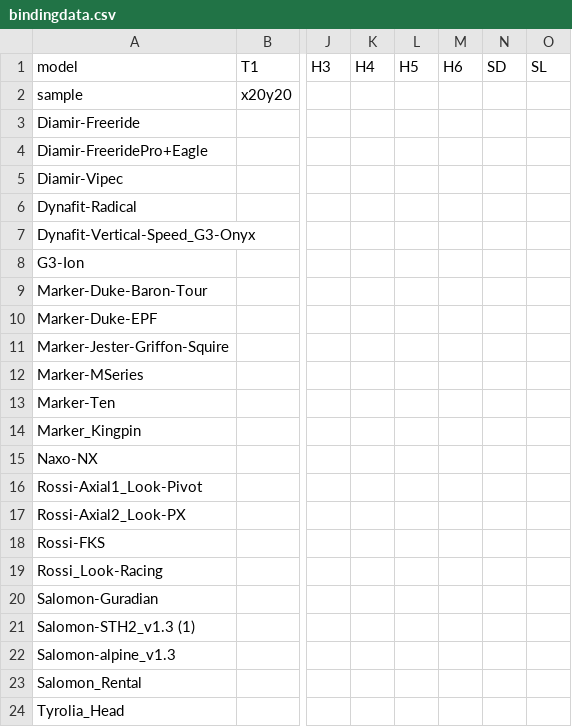
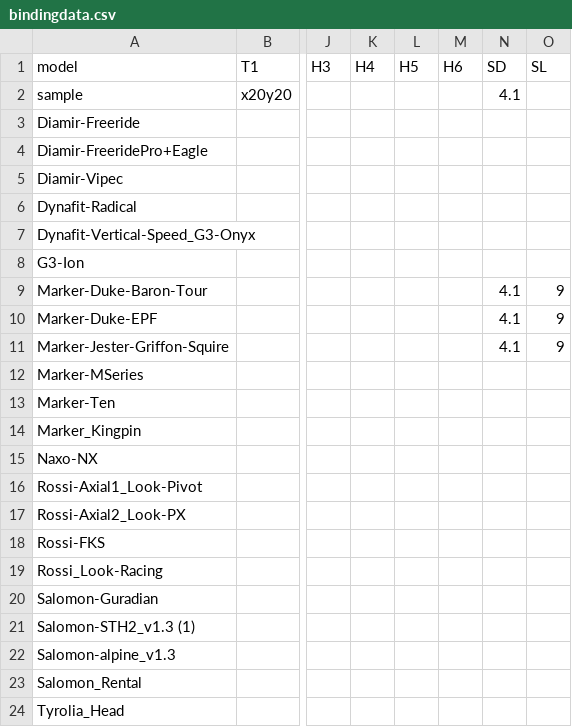
Before and after one commit to splitn2/DrillSki, a CSV file: bindingdata.csv, drawn as a sheet; only a part is shown, gaps mark what is left out; the diff names each change by its address in the sheet, - before the commit and + after, or states it on an @@ line.

Commit message:
Update bindingdata.csv

```diff
--- a/bindingdata.csv
+++ b/bindingdata.csv
-N2 (SD): (empty)
+N2 (SD): 4.1
-N9:N11 (SD): (empty)
+N9:N11 (SD): 4.1
-O9:O11 (SL): (empty)
+O9:O11 (SL): 9
```
